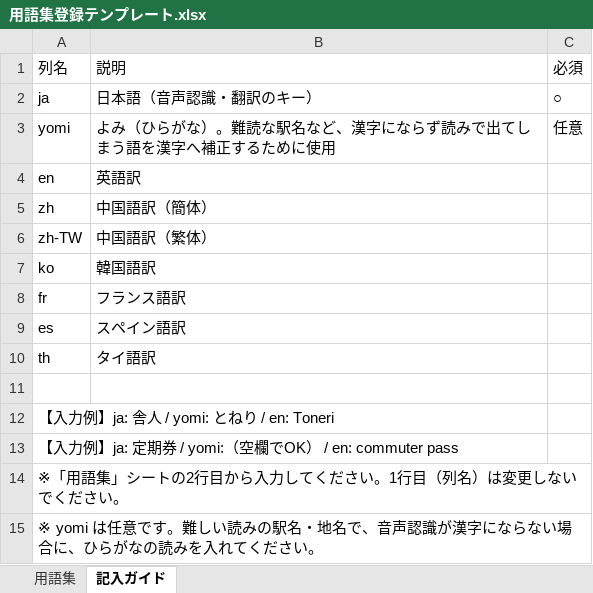
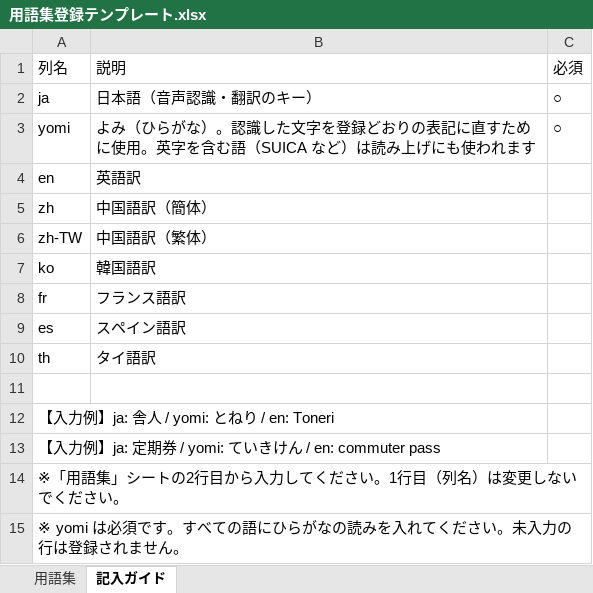
Before and after one commit to akiramiyata-innov/semi-self-app, an Excel workbook: public/用語集登録テンプレート.xlsx, sheet 記入ガイド, drawn as a sheet; values as stored, in another font and other column widths than the file's, no borders; the diff names each change by its address in the sheet, - before the commit and + after, or states it on an @@ line.

```diff
--- a/public/用語集登録テンプレート.xlsx (sheet 記入ガイド)
+++ b/public/用語集登録テンプレート.xlsx (sheet 記入ガイド)
-B3: …がな）。難読な駅名など、漢字にならず読みで出てしまう語を漢字へ補正するために使用
+B3: …がな）。認識した文字を登録どおりの表記に直すために使用。英字を含む語（SUICA など）は読み上げにも使われます
-C3: 任意
+C3: ○
-A13: …券 / yomi:（空欄でOK） / en: commuter…
+A13: …券 / yomi: ていきけん / en: commuter…
-A15: ※ yomi は任意です。難しい読みの駅名・地名で、音声認識が漢字にならない場合に、ひらがなの読みを入れてください。
+A15: ※ yomi は必須です。すべての語にひらがなの読みを入れてください。未入力の行は登録されません。
```
